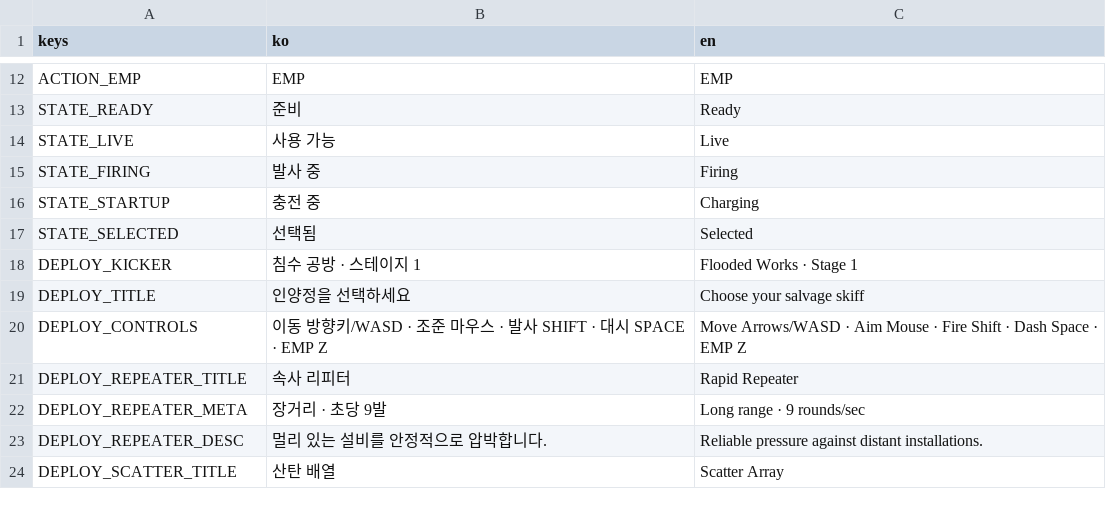
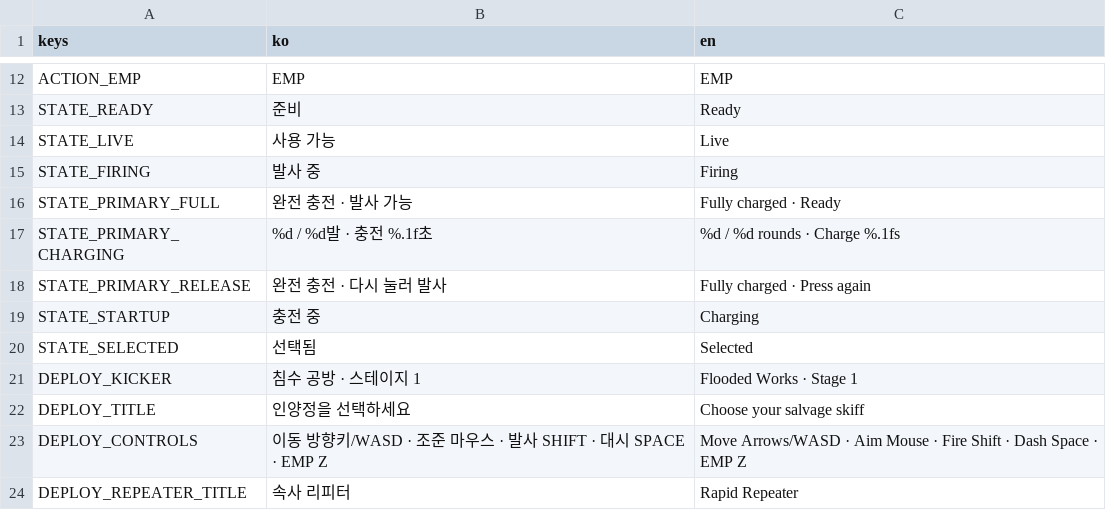
Before and after one commit to simpleusername96/cardborne-platformer, a CSV file: localization/vehicle_stage.csv, drawn as a sheet; only a part is shown, gaps mark what is left out; the shorter side is filled out with more unchanged rows.

Commit message:
feat: add charged primary combat rail

```diff
--- a/localization/vehicle_stage.csv
+++ b/localization/vehicle_stage.csv
@@ -15,2 +15,5 @@ STATE_LIVE,"사용 가능","Live"
 STATE_FIRING,"발사 중","Firing"
+STATE_PRIMARY_FULL,"완전 충전 · 발사 가능","Fully charged · Ready"
+STATE_PRIMARY_CHARGING,"%d / %d발 · 충전 %.1f초","%d / %d rounds · Charge %.1fs"
+STATE_PRIMARY_RELEASE,"완전 충전 · 다시 눌러 발사","Fully charged · Press again"
 STATE_STARTUP,"충전 중","Charging"
```
Also changed, not shown: 38 other files.
